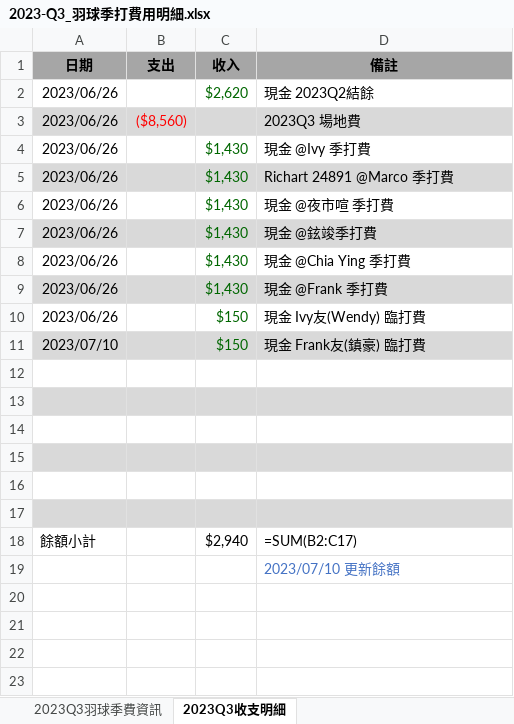
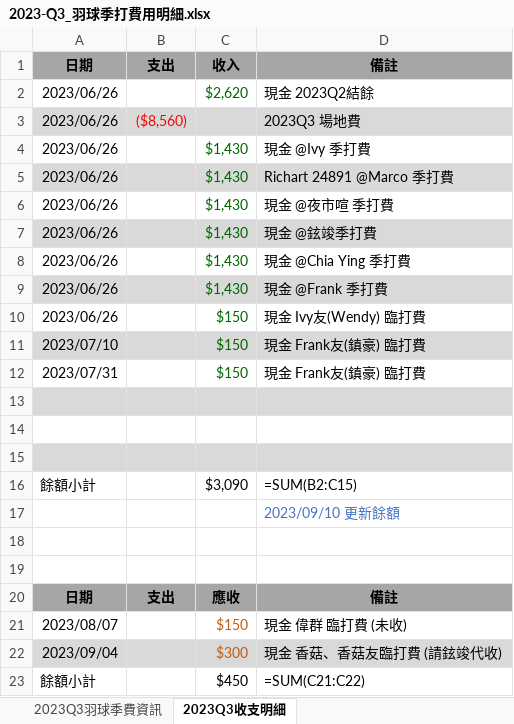
Before and after one commit to ywjheng/badminton-fee-monday, an Excel workbook: 2023_Q3/2023-Q3_羽球季打費用明細.xlsx, sheet 2023Q3收支明細, drawn as a sheet; values as stored, in another font and other column widths than the file's, no borders; removed rows and columns are numbered as before the commit, all else as after; the diff names each change by its address in the sheet, - before the commit and + after, or states it on an @@ line.

```diff
--- a/2023_Q3/2023-Q3_羽球季打費用明細.xlsx (sheet 2023Q3收支明細)
+++ b/2023_Q3/2023-Q3_羽球季打費用明細.xlsx (sheet 2023Q3收支明細)
+row 12: 2023/07/31 |  | $150 | 現金 Frank友(鎮豪) 臨打費
-A13:D13 fill: none
+A13:D13 fill: #D9D9D9
-A14:D14 fill: #D9D9D9
+A14:D14 fill: none
-A15:D15 fill: none
+A15:D15 fill: #D9D9D9
+row 16: 餘額小計 |  | $3,090 | =SUM(B2:C15)
+row 17:  |  |  | 2023/09/10 更新餘額
-A18:D18 fill: #D9D9D9
+A18:D18 fill: none
-row 20: (empty)
+row 20: 日期 | 支出 | 應收 | 備註
-A20:D20 fill: #D9D9D9
+A20:D20 fill: #A6A6A6
+row 21: 2023/08/07 |  | $150 | 現金 偉群 臨打費 (未收)
+row 22: 2023/09/04 |  | $300 | 現金 香菇、香菇友臨打費 (請鉉竣代收)
-C23: $2,940
+C23: $450
-D23: =SUM(B2:C17)
+D23: =SUM(C21:C22)
-row 19:  |  |  | 2023/07/10 更新餘額
```
Also changed, not shown: sheet 2023Q3羽球季費資訊, 1 other file.
